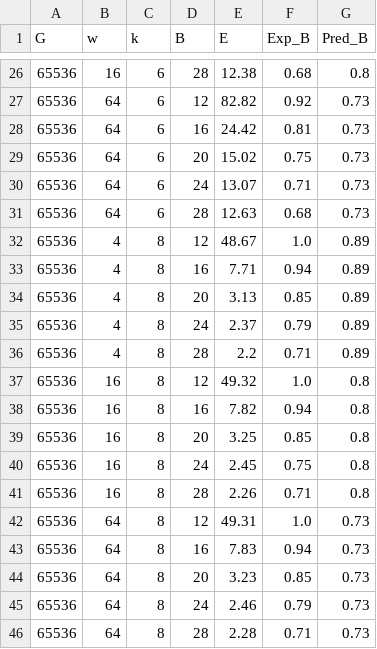
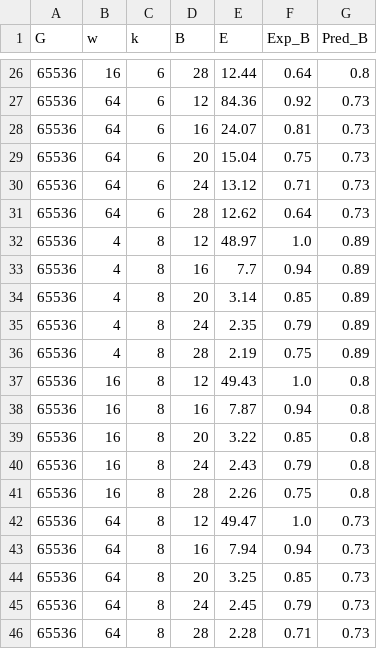
Before and after one commit to ksahlin/misc, a CSV file: mcs/mcs_basebit_est_uniform.csv, drawn as a sheet; only a part is shown, gaps mark what is left out; the diff covers the shown part only.

```diff
--- a/mcs/mcs_basebit_est_uniform.csv
+++ b/mcs/mcs_basebit_est_uniform.csv
@@ -26,21 +26,21 @@ G,w,k,B,E,Exp_B,Pred_B
-65536,16,6,28,12.38,0.68,0.8
-65536,64,6,12,82.82,0.92,0.73
-65536,64,6,16,24.42,0.81,0.73
-65536,64,6,20,15.02,0.75,0.73
-65536,64,6,24,13.07,0.71,0.73
-65536,64,6,28,12.63,0.68,0.73
-65536,4,8,12,48.67,1.0,0.89
-65536,4,8,16,7.71,0.94,0.89
-65536,4,8,20,3.13,0.85,0.89
-65536,4,8,24,2.37,0.79,0.89
-65536,4,8,28,2.2,0.71,0.89
-65536,16,8,12,49.32,1.0,0.8
-65536,16,8,16,7.82,0.94,0.8
-65536,16,8,20,3.25,0.85,0.8
-65536,16,8,24,2.45,0.75,0.8
-65536,16,8,28,2.26,0.71,0.8
-65536,64,8,12,49.31,1.0,0.73
-65536,64,8,16,7.83,0.94,0.73
-65536,64,8,20,3.23,0.85,0.73
-65536,64,8,24,2.46,0.79,0.73
+65536,16,6,28,12.44,0.64,0.8
+65536,64,6,12,84.36,0.92,0.73
+65536,64,6,16,24.07,0.81,0.73
+65536,64,6,20,15.04,0.75,0.73
+65536,64,6,24,13.12,0.71,0.73
+65536,64,6,28,12.62,0.64,0.73
+65536,4,8,12,48.97,1.0,0.89
+65536,4,8,16,7.7,0.94,0.89
+65536,4,8,20,3.14,0.85,0.89
+65536,4,8,24,2.35,0.79,0.89
+65536,4,8,28,2.19,0.75,0.89
+65536,16,8,12,49.43,1.0,0.8
+65536,16,8,16,7.87,0.94,0.8
+65536,16,8,20,3.22,0.85,0.8
+65536,16,8,24,2.43,0.79,0.8
+65536,16,8,28,2.26,0.75,0.8
+65536,64,8,12,49.47,1.0,0.73
+65536,64,8,16,7.94,0.94,0.73
+65536,64,8,20,3.25,0.85,0.73
+65536,64,8,24,2.45,0.79,0.73
 65536,64,8,28,2.28,0.71,0.73
```
Also changed, not shown: 31 edited cells elsewhere in this file, mcs/mcs_basebit_est_repeats.csv, 2 other files.
